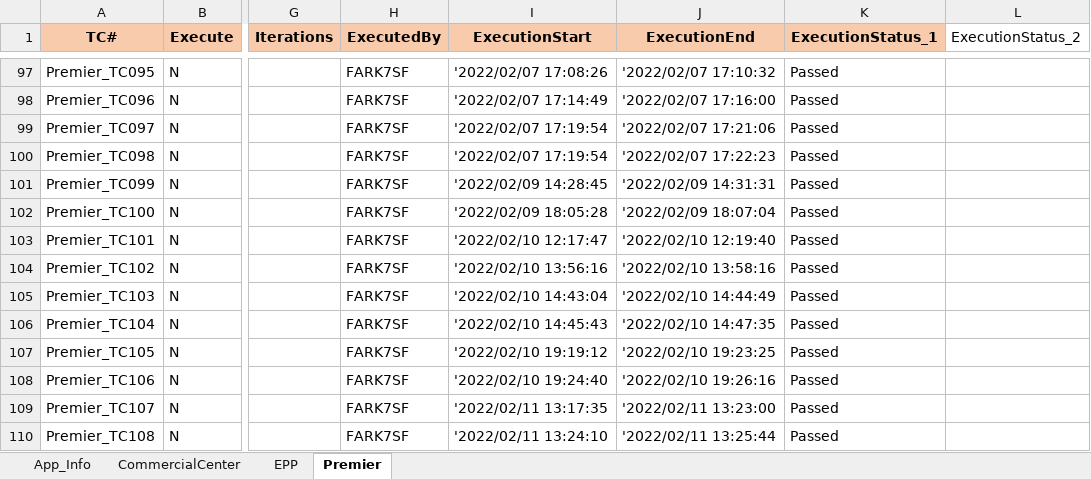
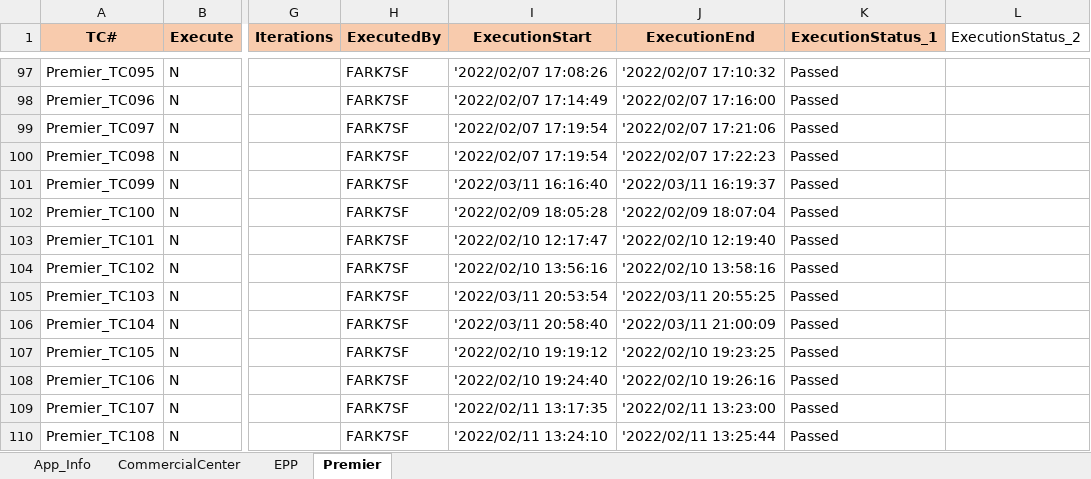
Before and after one commit to mokshamukh/Test_Automation, an Excel workbook: src/main/resources/testdesign/testcontroller/master.xlsx, sheet Premier, drawn as a sheet; only a part is shown, gaps mark what is left out; values as stored, in another font and other column widths than the file's, no borders; the diff covers the shown part only; the diff names each change by its address in the sheet, - before the commit and + after, or states it on an @@ line.

```diff
--- a/src/main/resources/testdesign/testcontroller/master.xlsx (sheet Premier)
+++ b/src/main/resources/testdesign/testcontroller/master.xlsx (sheet Premier)
-I101 (ExecutionStart): '2022/02/09 14:28:45
+I101 (ExecutionStart): '2022/03/11 16:16:40
-J101 (ExecutionEnd): '2022/02/09 14:31:31
+J101 (ExecutionEnd): '2022/03/11 16:19:37
-I105 (ExecutionStart): '2022/02/10 14:43:04
+I105 (ExecutionStart): '2022/03/11 20:53:54
-J105 (ExecutionEnd): '2022/02/10 14:44:49
+J105 (ExecutionEnd): '2022/03/11 20:55:25
-I106 (ExecutionStart): '2022/02/10 14:45:43
+I106 (ExecutionStart): '2022/03/11 20:58:40
-J106 (ExecutionEnd): '2022/02/10 14:47:35
+J106 (ExecutionEnd): '2022/03/11 21:00:09
```
Also changed, not shown: 8 added rows, 209 edited cells and cell formats elsewhere in this sheet, 2 other files.
